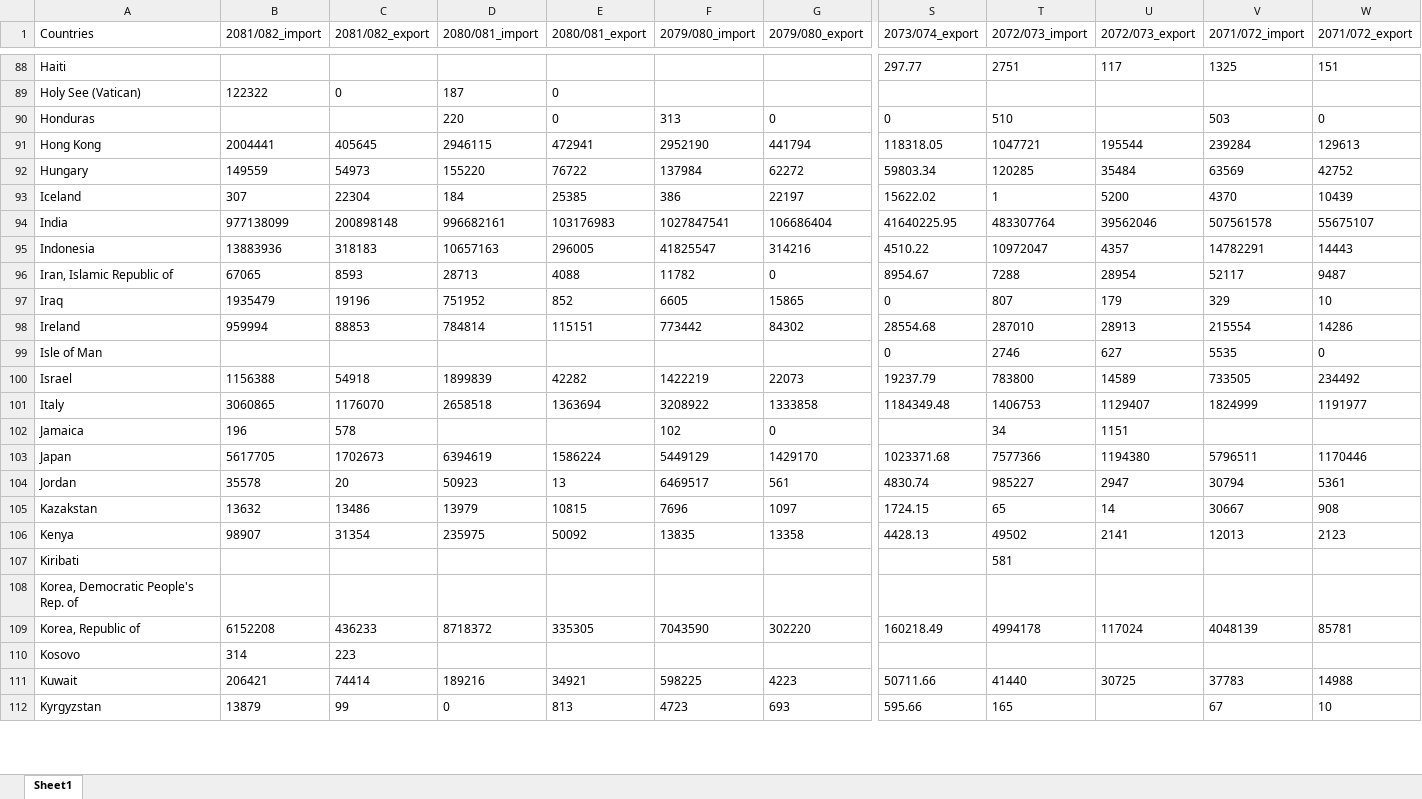
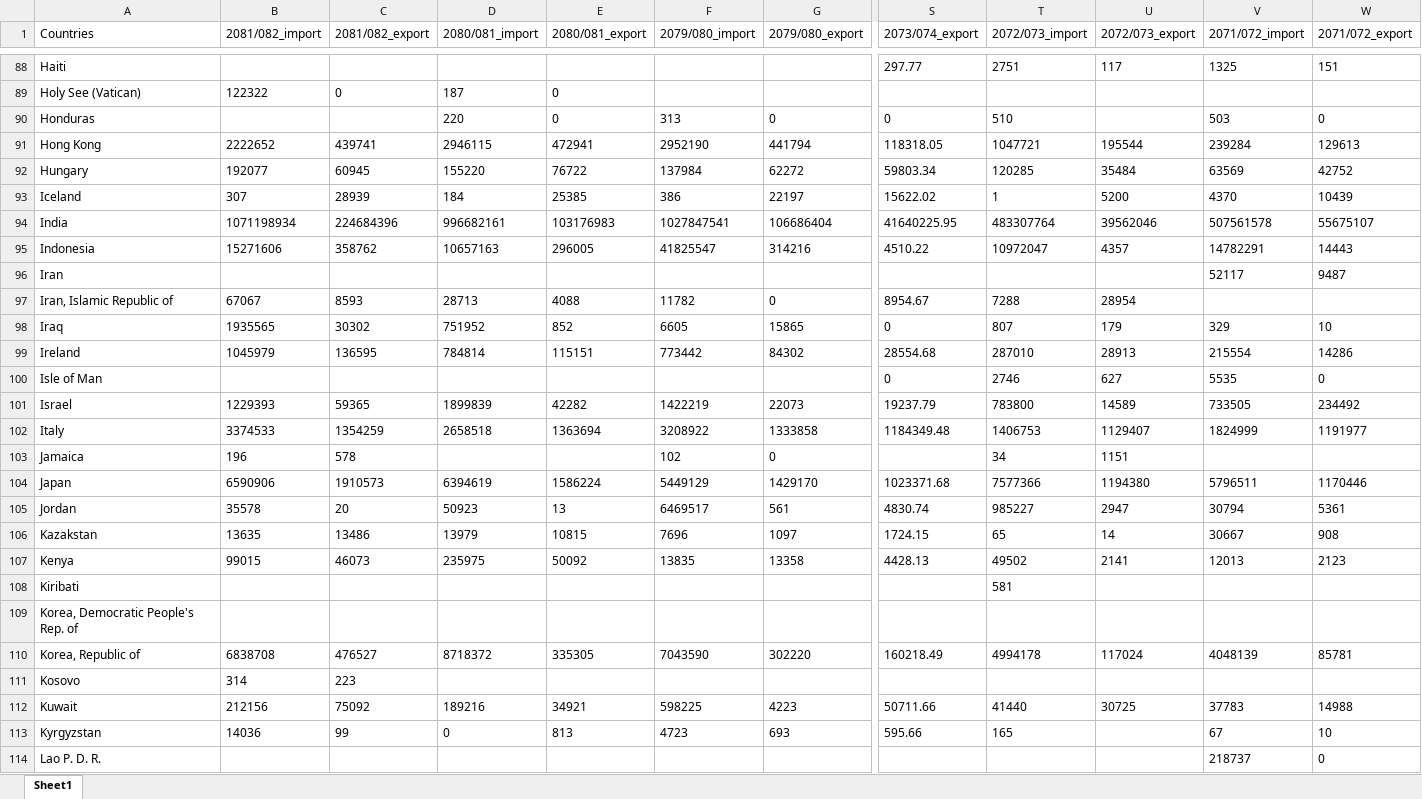
Before and after one commit to Shivaji-137/Nepal_ForeignTrade_dashboard_React, an Excel workbook: public/data/impexp_countrydata.xlsx, sheet Sheet1, drawn as a sheet; only a part is shown, gaps mark what is left out; values as stored, in another font and other column widths than the file's, no borders; addresses are those after the commit; rows hold the shown columns only; the diff covers the shown part only; the diff names each change by its address in the sheet, - before the commit and + after, or states it on an @@ line.

```diff
--- a/public/data/impexp_countrydata.xlsx (sheet Sheet1)
+++ b/public/data/impexp_countrydata.xlsx (sheet Sheet1)
-B91 (2081/082_import): 2004441
+B91 (2081/082_import): 2222652
-C91 (2081/082_export): 405645
+C91 (2081/082_export): 439741
-B92 (2081/082_import): 149559
+B92 (2081/082_import): 192077
-C92 (2081/082_export): 54973
+C92 (2081/082_export): 60945
-C93 (2081/082_export): 22304
+C93 (2081/082_export): 28939
-B94 (2081/082_import): 977138099
+B94 (2081/082_import): 1071198934
-C94 (2081/082_export): 200898148
+C94 (2081/082_export): 224684396
-B95 (2081/082_import): 13883936
+B95 (2081/082_import): 15271606
-C95 (2081/082_export): 318183
+C95 (2081/082_export): 358762
+row 96: Iran |  |  |  |  |  |  |  |  |  | 52117 | 9487
-B97 (2081/082_import): 67065
+B97 (2081/082_import): 67067
-V97 (2071/072_import): 52117
+V97 (2071/072_import): (empty)
-W97 (2071/072_export): 9487
+W97 (2071/072_export): (empty)
-B98 (2081/082_import): 1935479
+B98 (2081/082_import): 1935565
-C98 (2081/082_export): 19196
+C98 (2081/082_export): 30302
-B99 (2081/082_import): 959994
+B99 (2081/082_import): 1045979
-C99 (2081/082_export): 88853
+C99 (2081/082_export): 136595
-B101 (2081/082_import): 1156388
+B101 (2081/082_import): 1229393
-C101 (2081/082_export): 54918
+C101 (2081/082_export): 59365
-B102 (2081/082_import): 3060865
+B102 (2081/082_import): 3374533
-C102 (2081/082_export): 1176070
+C102 (2081/082_export): 1354259
-B104 (2081/082_import): 5617705
+B104 (2081/082_import): 6590906
-C104 (2081/082_export): 1702673
+C104 (2081/082_export): 1910573
-B106 (2081/082_import): 13632
+B106 (2081/082_import): 13635
-B107 (2081/082_import): 98907
+B107 (2081/082_import): 99015
-C107 (2081/082_export): 31354
+C107 (2081/082_export): 46073
-B110 (2081/082_import): 6152208
+B110 (2081/082_import): 6838708
-C110 (2081/082_export): 436233
+C110 (2081/082_export): 476527
-B112 (2081/082_import): 206421
+B112 (2081/082_import): 212156
-C112 (2081/082_export): 74414
+C112 (2081/082_export): 75092
-B113 (2081/082_import): 13879
+B113 (2081/082_import): 14036
+row 114: Lao P. D. R. |  |  |  |  |  |  |  |  |  | 218737 | 0
```
Also changed, not shown: 1 added row and 166 edited cells elsewhere in this sheet, public/data/customoffice_trade_allyr.xlsx, public/data/impexp_Productdata.xlsx, 9 other files.
